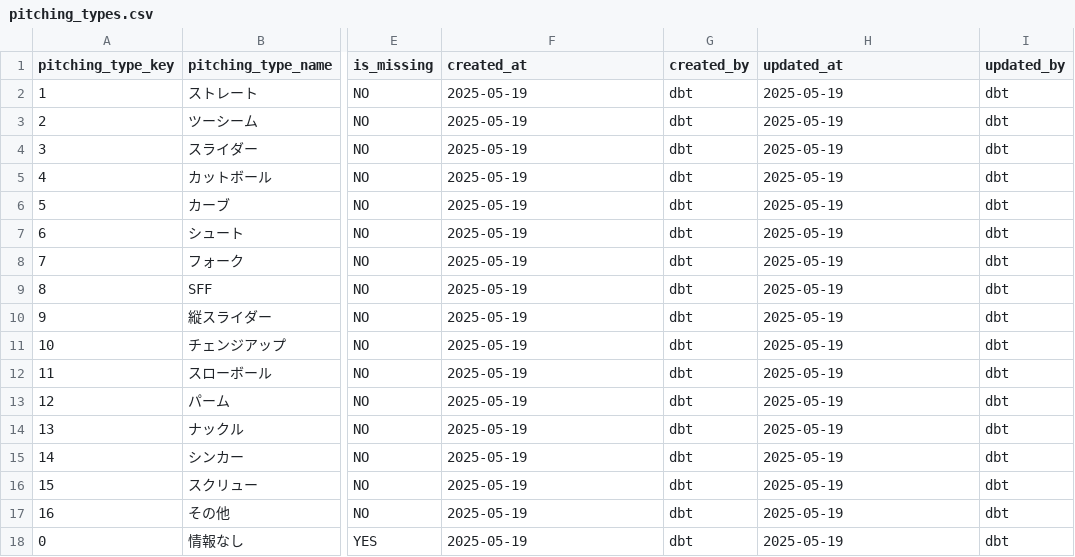
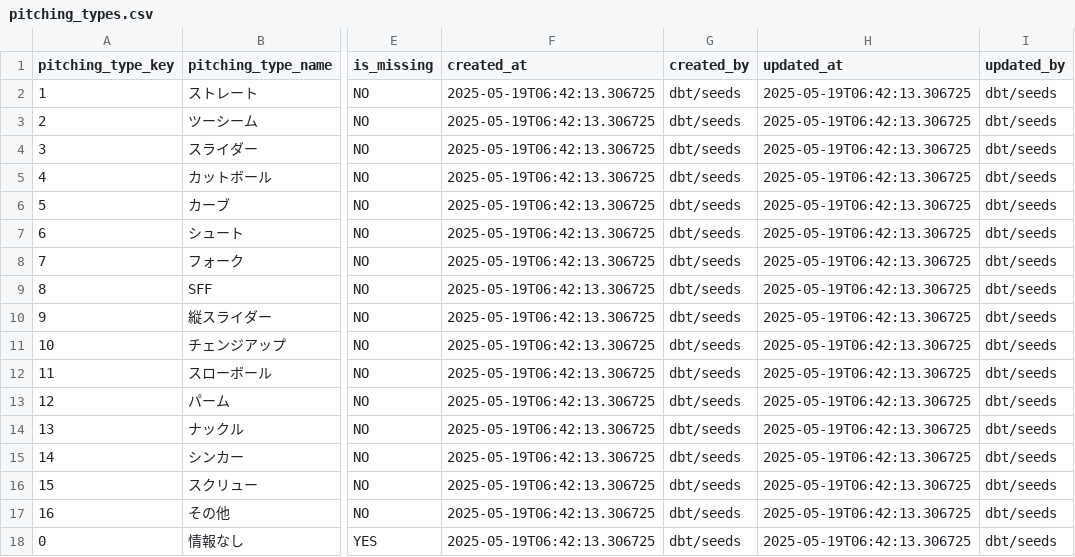
Before and after one commit to to-ikoma/pitch_analysis, a CSV file: dbt/seeds/pitching_types.csv, drawn as a sheet; only a part is shown, gaps mark what is left out; the diff names each change by its address in the sheet, - before the commit and + after, or states it on an @@ line.

Commit message:
feat(seeds): add other master tables

```diff
--- a/dbt/seeds/pitching_types.csv
+++ b/dbt/seeds/pitching_types.csv
-F2:F18 (created_at): 2025-05-19
+F2:F18 (created_at): 2025-05-19T06:42:13.306725
-G2:G18 (created_by): dbt
+G2:G18 (created_by): dbt/seeds
-H2:H18 (updated_at): 2025-05-19
+H2:H18 (updated_at): 2025-05-19T06:42:13.306725
-I2:I18 (updated_by): dbt
+I2:I18 (updated_by): dbt/seeds
```
Also changed, not shown: 6 other files.
